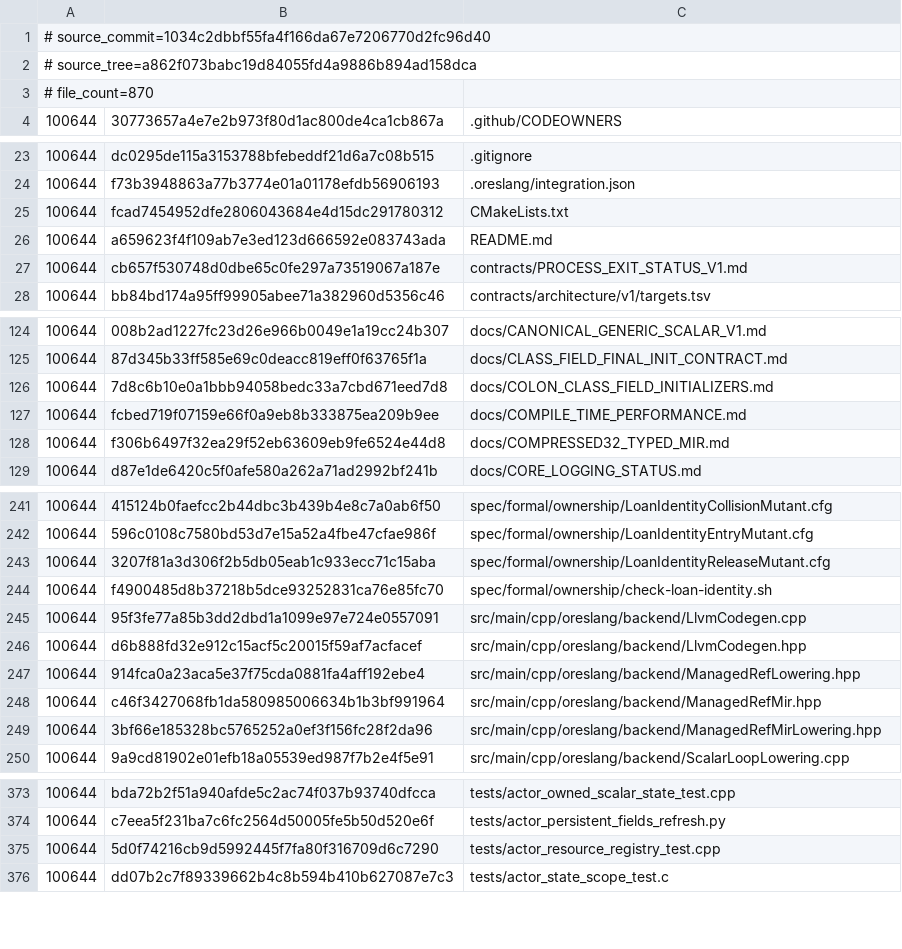
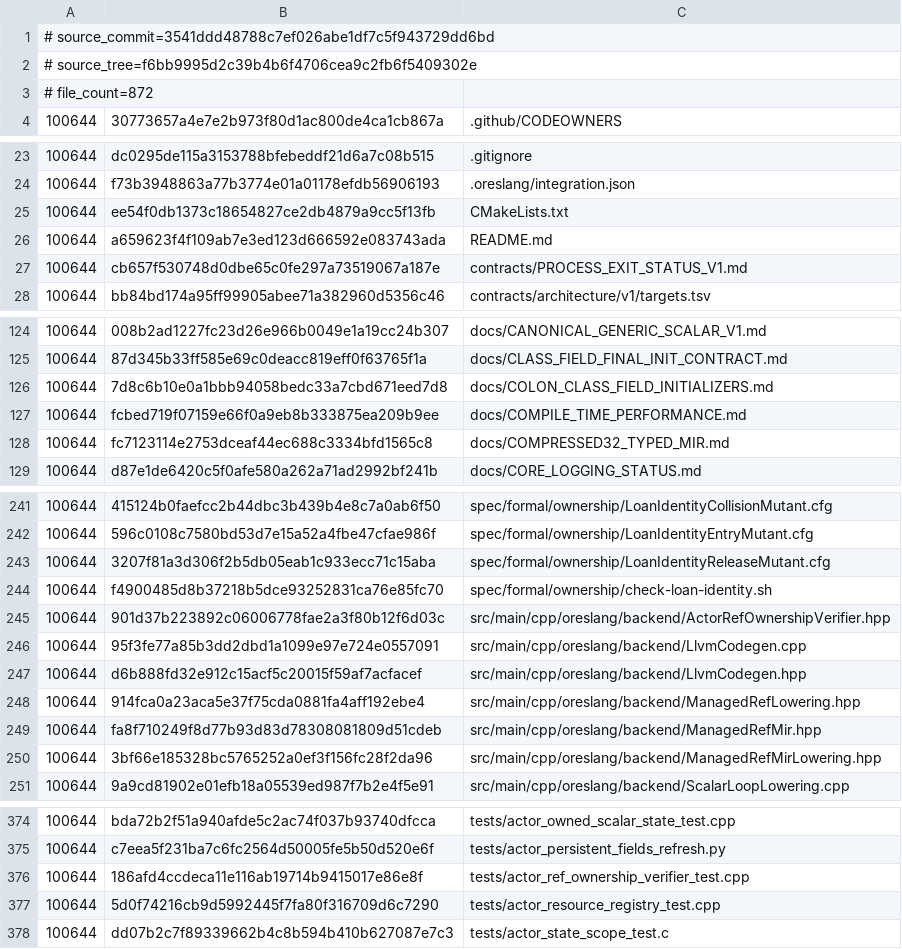
Before and after one commit to ORESoftware/typespec-json-schema-validator, a TSV file: ci/ores-pr785-fulltree-manifest.tsv, drawn as a sheet; only a part is shown, gaps mark what is left out.

Commit message:
ci: repin PR785 full-tree gate to frontend-sealed head

```diff
--- a/ci/ores-pr785-fulltree-manifest.tsv
+++ b/ci/ores-pr785-fulltree-manifest.tsv
@@ -1,4 +1,4 @@
-# source_commit=1034c2dbbf55fa4f166da67e7206770d2fc96d40
-# source_tree=a862f073babc19d84055fd4a9886b894ad158dca
-# file_count=870
+# source_commit=3541ddd48788c7ef026abe1df7c5f943729dd6bd
+# source_tree=f6bb9995d2c39b4b6f4706cea9c2fb6f5409302e
+# file_count=872
 100644	30773657a4e7e2b973f80d1ac800de4ca1cb867a	.github/CODEOWNERS
@@ -24,3 +24,3 @@
 100644	f73b3948863a77b3774e01a01178efdb56906193	.oreslang/integration.json
-100644	fcad7454952dfe2806043684e4d15dc291780312	CMakeLists.txt
+100644	ee54f0db1373c18654827ce2db4879a9cc5f13fb	CMakeLists.txt
 100644	a659623f4f109ab7e3ed123d666592e083743ada	README.md
@@ -127,3 +127,3 @@
 100644	fcbed719f07159e66f0a9eb8b333875ea209b9ee	docs/COMPILE_TIME_PERFORMANCE.md
-100644	f306b6497f32ea29f52eb63609eb9fe6524e44d8	docs/COMPRESSED32_TYPED_MIR.md
+100644	fc7123114e2753dceaf44ec688c3334bfd1565c8	docs/COMPRESSED32_TYPED_MIR.md
 100644	d87e1de6420c5f0afe580a262a71ad2992bf241b	docs/CORE_LOGGING_STATUS.md
@@ -244,2 +244,3 @@
 100644	f4900485d8b37218b5dce93252831ca76e85fc70	spec/formal/ownership/check-loan-identity.sh
+100644	901d37b223892c06006778fae2a3f80b12f6d03c	src/main/cpp/oreslang/backend/ActorRefOwnershipVerifier.hpp
 100644	95f3fe77a85b3dd2dbd1a1099e97e724e0557091	src/main/cpp/oreslang/backend/LlvmCodegen.cpp
@@ -247,3 +248,3 @@
 100644	914fca0a23aca5e37f75cda0881fa4aff192ebe4	src/main/cpp/oreslang/backend/ManagedRefLowering.hpp
-100644	c46f3427068fb1da580985006634b1b3bf991964	src/main/cpp/oreslang/backend/ManagedRefMir.hpp
+100644	fa8f710249f8d77b93d83d78308081809d51cdeb	src/main/cpp/oreslang/backend/ManagedRefMir.hpp
 100644	3bf66e185328bc5765252a0ef3f156fc28f2da96	src/main/cpp/oreslang/backend/ManagedRefMirLowering.hpp
@@ -374,2 +375,3 @@
 100644	c7eea5f231ba7c6fc2564d50005fe5b50d520e6f	tests/actor_persistent_fields_refresh.py
+100644	186afd4ccdeca11e116ab19714b9415017e86e8f	tests/actor_ref_ownership_verifier_test.cpp
 100644	5d0f74216cb9d5992445f7fa80f316709d6c7290	tests/actor_resource_registry_test.cpp
```
Also changed, not shown: 6 other files.
